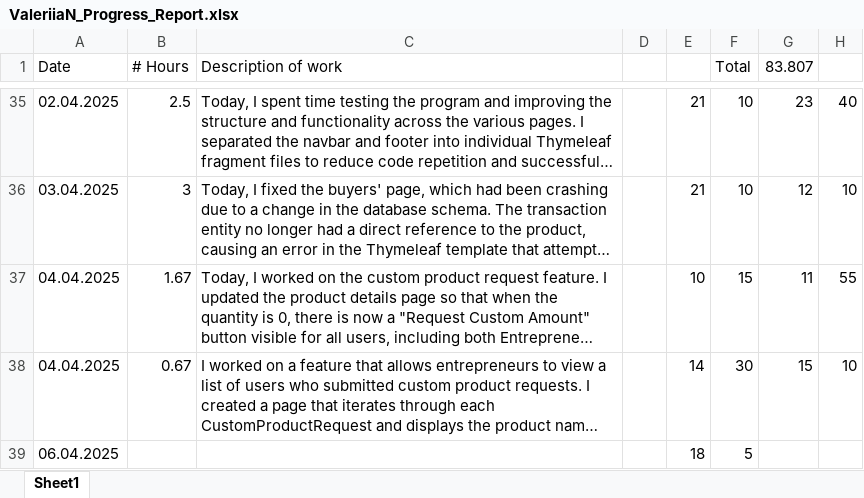
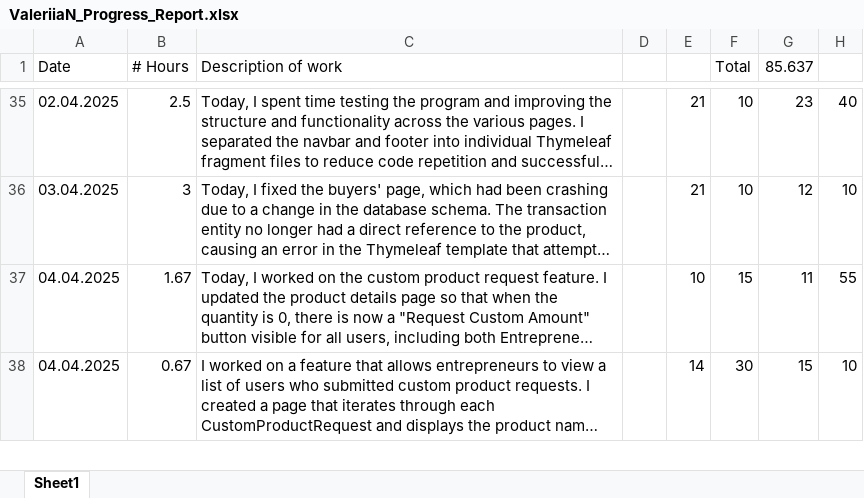
Before and after one commit to valeriianik/W25_4495_S2_ValeriiaN, an Excel workbook: DocumentsAndReports/Reports/ValeriiaN_Progress_Report.xlsx, sheet Sheet1, drawn as a sheet; only a part is shown, gaps mark what is left out; long unchanged cells end in …; values as stored, in another font and other column widths than the file's, no borders; removed rows and columns are numbered as before the commit, all else as after; the diff covers the shown part only; the diff names each change by its address in the sheet, - before the commit and + after, or states it on an @@ line.

Commit message:
progress_report_testing

```diff
--- a/DocumentsAndReports/Reports/ValeriiaN_Progress_Report.xlsx (sheet Sheet1)
+++ b/DocumentsAndReports/Reports/ValeriiaN_Progress_Report.xlsx (sheet Sheet1)
-G1: 83.807
+G1: 85.637
-row 39: 06.04.2025 |  |  |  | 18 | 5
```
Also changed, not shown: 1 added row and 1 edited cell elsewhere in this sheet, 2 other files.
